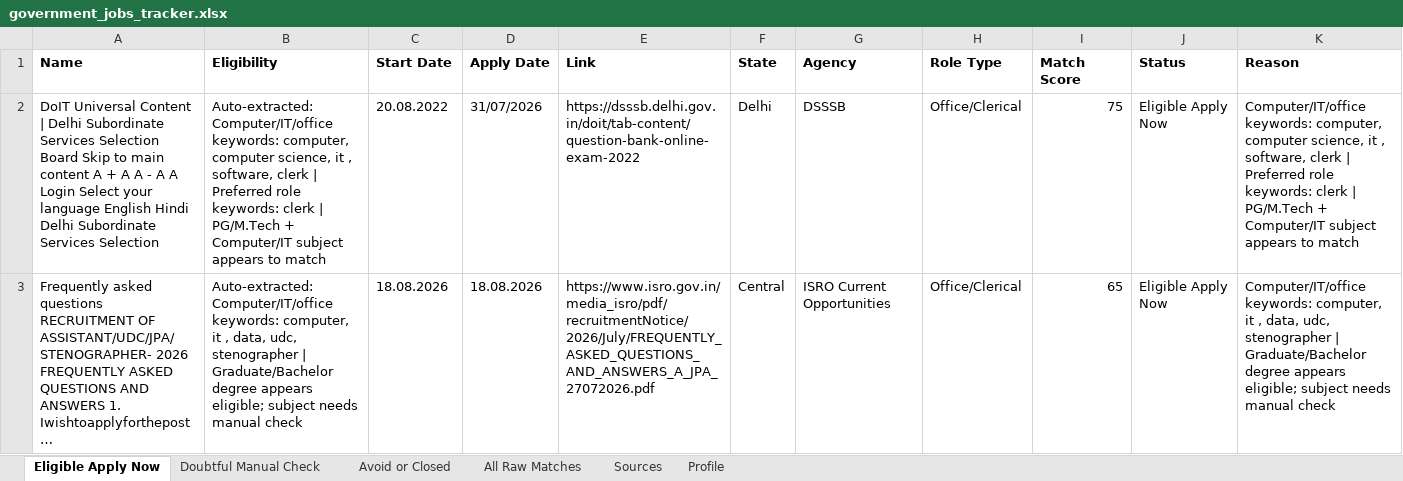
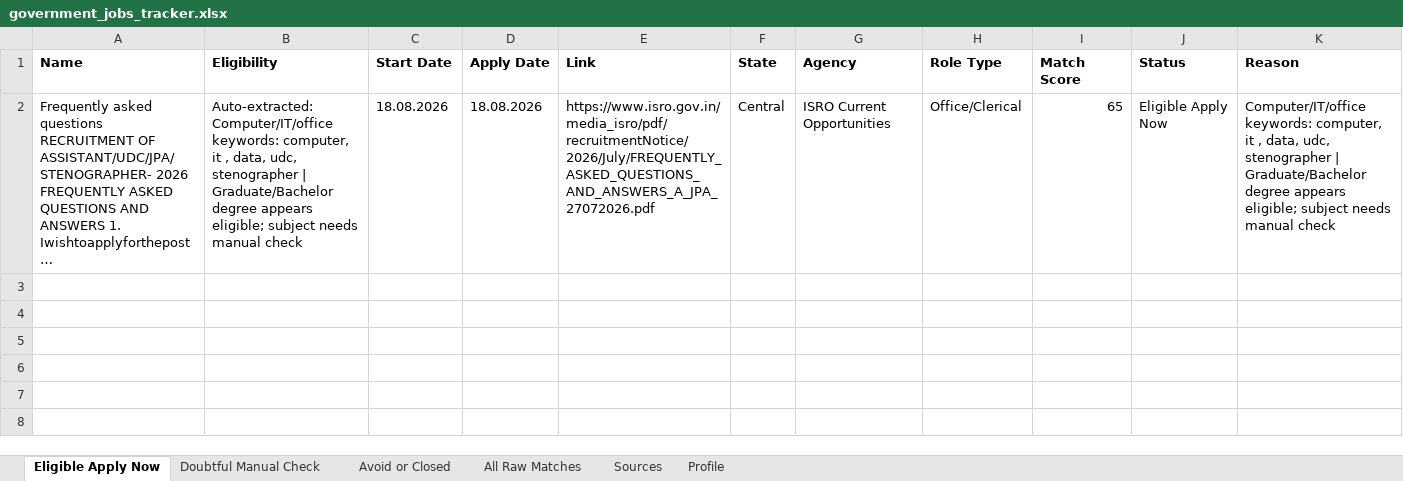
Before and after one commit to cshemant/LearnWithHemant, an Excel workbook: jobs/government_jobs_tracker.xlsx, sheet Eligible Apply Now, drawn as a sheet; only a part is shown; long unchanged cells end in …; values as stored, in another font and other column widths than the file's, no borders; rows hold the shown columns only; the diff names each change by its address in the sheet, - before the commit and + after, or states it on an @@ line.

```diff
--- a/jobs/government_jobs_tracker.xlsx (sheet Eligible Apply Now)
+++ b/jobs/government_jobs_tracker.xlsx (sheet Eligible Apply Now)
-row 2: DoIT Universal Content | Delhi Subordinate Services Selection Board Skip to main content A + A A - A A Login Select your language English Hindi Delhi Subordinate Services Selection | Auto-extracted: Computer/IT/office keywords: computer, computer science, it , software, clerk | Preferred role keywords: clerk | PG/M.Tech + Computer/IT subject appears to match | 20.08.2022 | 31/07/2026 | https://dsssb.delhi.gov.in/doit/tab-content/question-bank-online-exam-2022 | Delhi | DSSSB | Office/Clerical | 75 | Eligible Apply Now | Computer/IT/office keywords: computer, computer science, it , software, clerk | Preferred role keywords: clerk | PG/M.Tech + Computer/IT subject appears to match
```
Also changed, not shown: sheet All Raw Matches, sheet Avoid or Closed, sheet Doubtful Manual Check, 27 other files.
